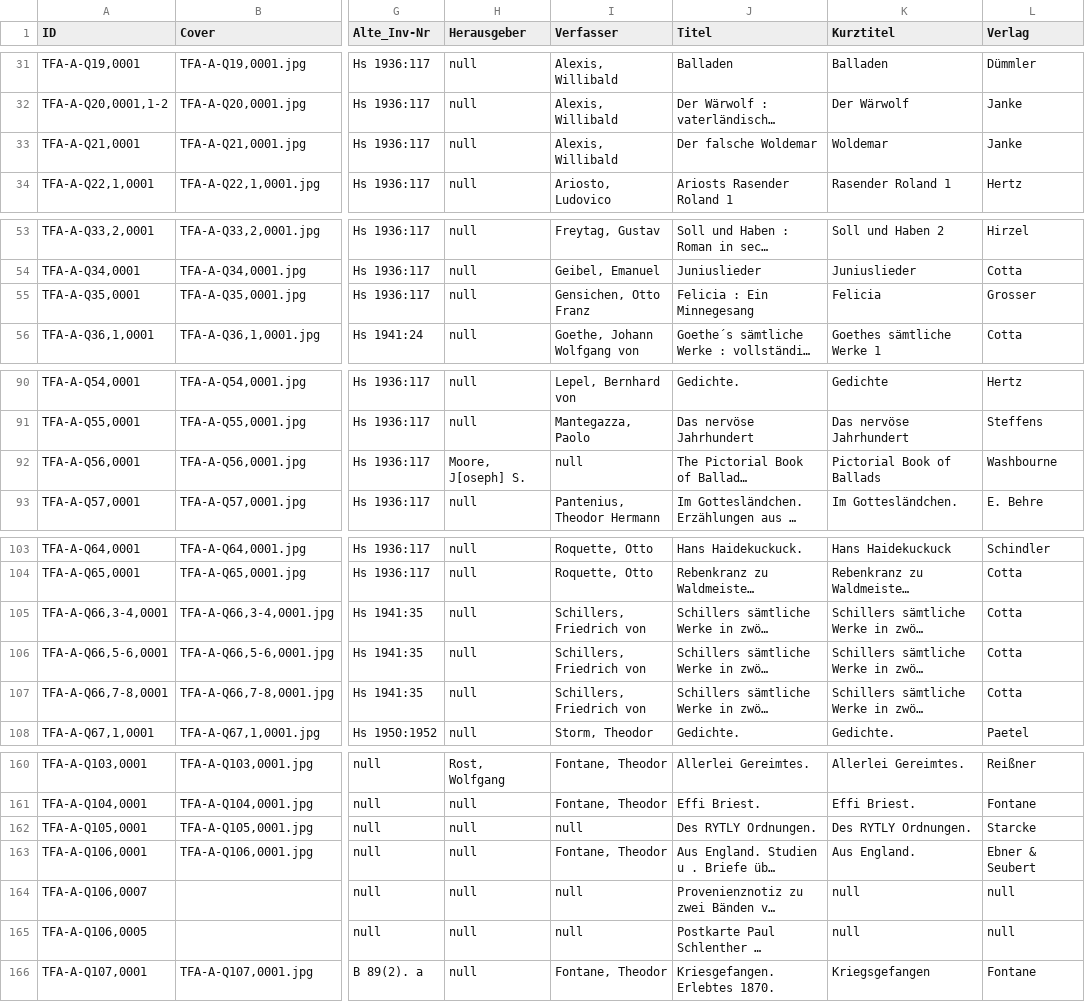
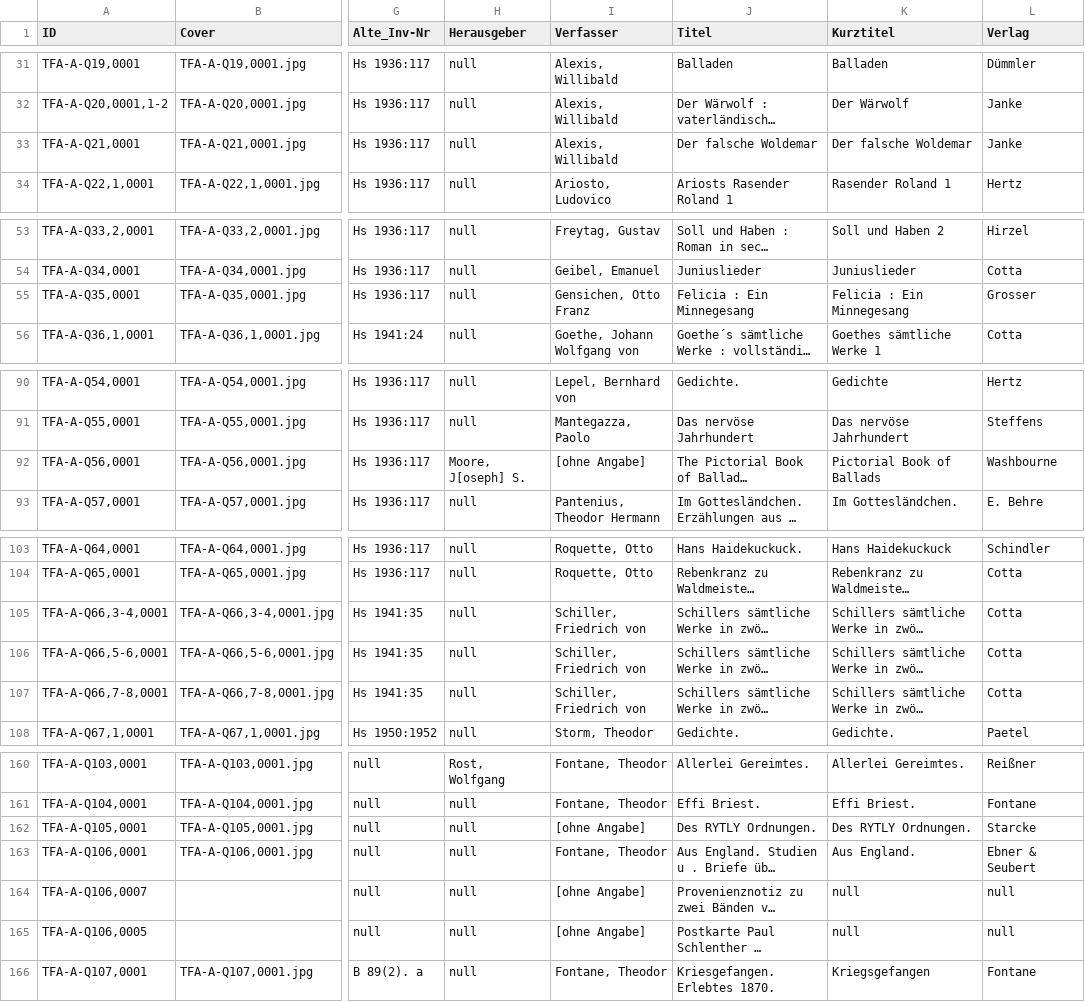
Before and after one commit to tfalab/fontanes_library, a CSV file: data/korpus.csv, drawn as a sheet; only a part is shown, gaps mark what is left out; long unchanged cells end in …; the diff covers the shown part only; the diff names each change by its address in the sheet, - before the commit and + after, or states it on an @@ line.

```diff
--- a/data/korpus.csv
+++ b/data/korpus.csv
-K33 (Kurztitel): Woldemar
+K33 (Kurztitel): Der falsche Woldemar
-K55 (Kurztitel): Felicia
+K55 (Kurztitel): Felicia : Ein Minnegesang
-I92 (Verfasser): null
+I92 (Verfasser): [ohne Angabe]
-I105:I107 (Verfasser): Schillers, Friedrich von
+I105:I107 (Verfasser): Schiller, Friedrich von
-I162 (Verfasser): null
+I162 (Verfasser): [ohne Angabe]
-I164:I165 (Verfasser): null
+I164:I165 (Verfasser): [ohne Angabe]
```
Also changed, not shown: 34 edited cells elsewhere in this file, 29 other files.
